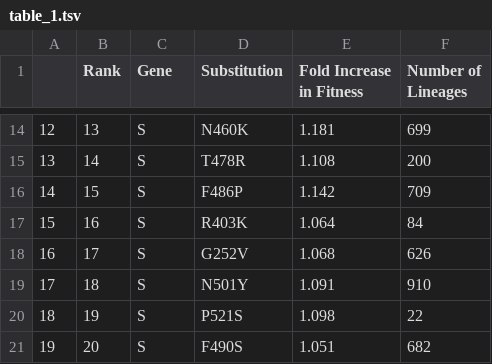
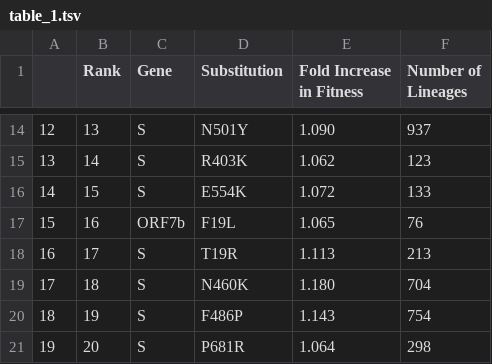
Before and after one commit to broadinstitute/pyro-cov, a TSV file: paper/table_1.tsv, drawn as a sheet; only a part is shown, gaps mark what is left out; the diff covers the shown part only.

```diff
--- a/paper/table_1.tsv
+++ b/paper/table_1.tsv
@@ -16,8 +16,8 @@ Lineages"
-12	13	S	N460K	1.181	699
-13	14	S	T478R	1.108	200
-14	15	S	F486P	1.142	709
-15	16	S	R403K	1.064	84
-16	17	S	G252V	1.068	626
-17	18	S	N501Y	1.091	910
-18	19	S	P521S	1.098	22
-19	20	S	F490S	1.051	682
+12	13	S	N501Y	1.090	937
+13	14	S	R403K	1.062	123
+14	15	S	E554K	1.072	133
+15	16	ORF7b	F19L	1.065	76
+16	17	S	T19R	1.113	213
+17	18	S	N460K	1.180	704
+18	19	S	F486P	1.143	754
+19	20	S	P681R	1.064	298
```
Also changed, not shown: 30 edited cells elsewhere in this file, 14 other files.
